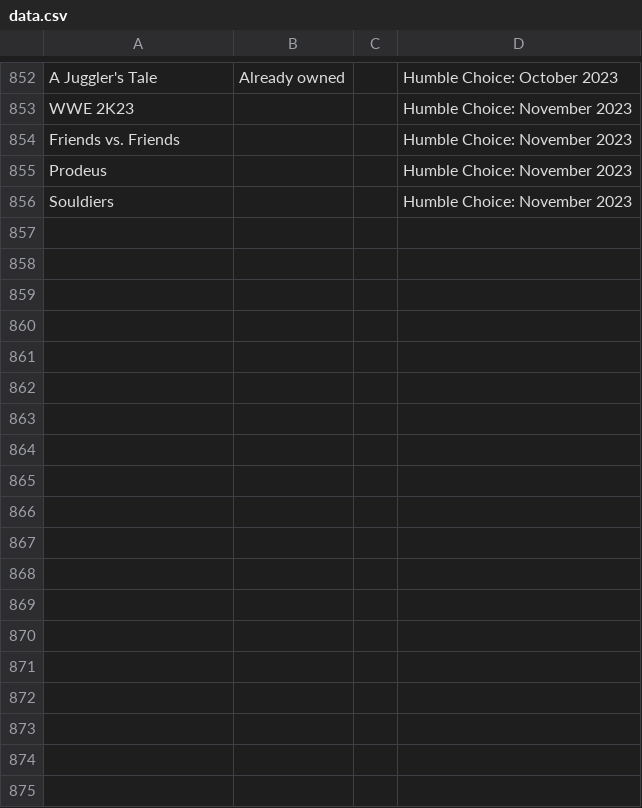
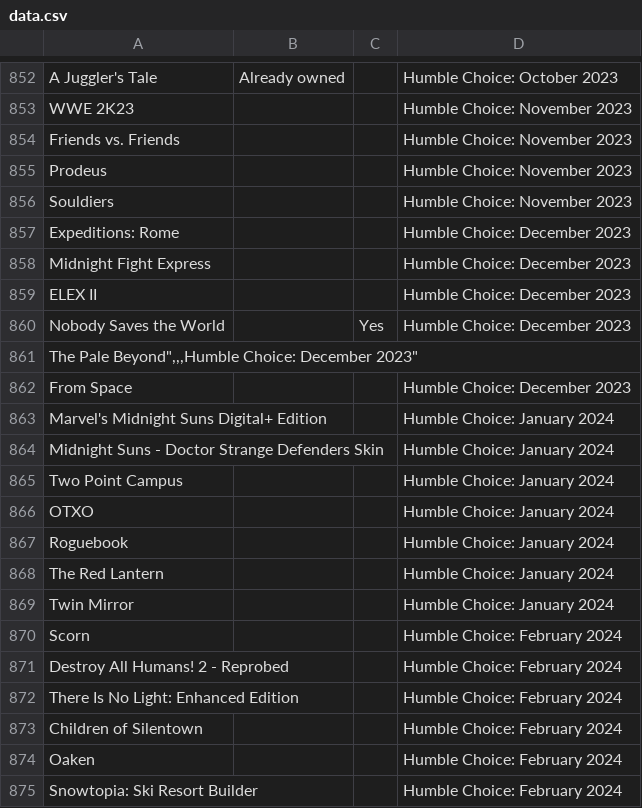
Before and after one commit to nikitaDanilenko/nikitaDanilenko.github.io, a CSV file: games/data.csv, drawn as a sheet; only a part is shown, gaps mark what is left out; the diff names each change by its address in the sheet, - before the commit and + after, or states it on an @@ line.

Commit message:
Add games for December 2023, January 2024, February 2024

```diff
--- a/games/data.csv
+++ b/games/data.csv
+row 857: Expeditions: Rome |  |  | Humble Choice: December 2023
+row 858: Midnight Fight Express |  |  | Humble Choice: December 2023
+row 859: ELEX II |  |  | Humble Choice: December 2023
+row 860: Nobody Saves the World |  | Yes | Humble Choice: December 2023
+row 861: The Pale Beyond",,,Humble Choice: December 2023"
+row 862: From Space |  |  | Humble Choice: December 2023
+row 863: Marvel's Midnight Suns Digital+ Edition |  |  | Humble Choice: January 2024
+row 864: Midnight Suns - Doctor Strange Defenders Skin |  |  | Humble Choice: January 2024
+row 865: Two Point Campus |  |  | Humble Choice: January 2024
+row 866: OTXO |  |  | Humble Choice: January 2024
+row 867: Roguebook |  |  | Humble Choice: January 2024
+row 868: The Red Lantern |  |  | Humble Choice: January 2024
+row 869: Twin Mirror |  |  | Humble Choice: January 2024
+row 870: Scorn |  |  | Humble Choice: February 2024
+row 871: Destroy All Humans! 2 - Reprobed |  |  | Humble Choice: February 2024
+row 872: There Is No Light: Enhanced Edition |  |  | Humble Choice: February 2024
+row 873: Children of Silentown |  |  | Humble Choice: February 2024
+row 874: Oaken |  |  | Humble Choice: February 2024
+row 875: Snowtopia: Ski Resort Builder |  |  | Humble Choice: February 2024
```
